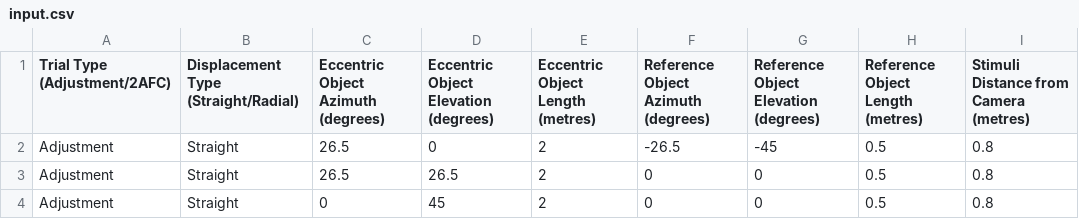
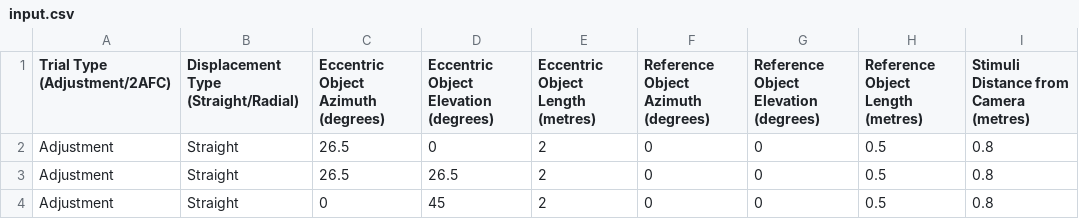
Before and after one commit to kildor22/depthConstancy, a CSV file: Assets/Input Files/input.csv, drawn as a sheet; only a part is shown.

Commit message:
add option to change reference position via csv

```diff
--- a/Assets/Input Files/input.csv
+++ b/Assets/Input Files/input.csv
@@ -1,3 +1,3 @@
 Trial Type (Adjustment/2AFC),Displacement Type (Straight/Radial),Eccentric Object Azimuth (degrees),Eccentric Object Elevation (degrees),Eccentric Object Length (metres),Reference Object Azimuth (degrees),Reference Object Elevation (degrees),Reference Object Length (metres),Stimuli Distance from Camera (metres)
-Adjustment,Straight,26.5,0,2,-26.5,-45,0.5,0.8
+Adjustment,Straight,26.5,0,2,0,0,0.5,0.8
 Adjustment,Straight,26.5,26.5,2,0,0,0.5,0.8
```
Also changed, not shown: 1 other file.
